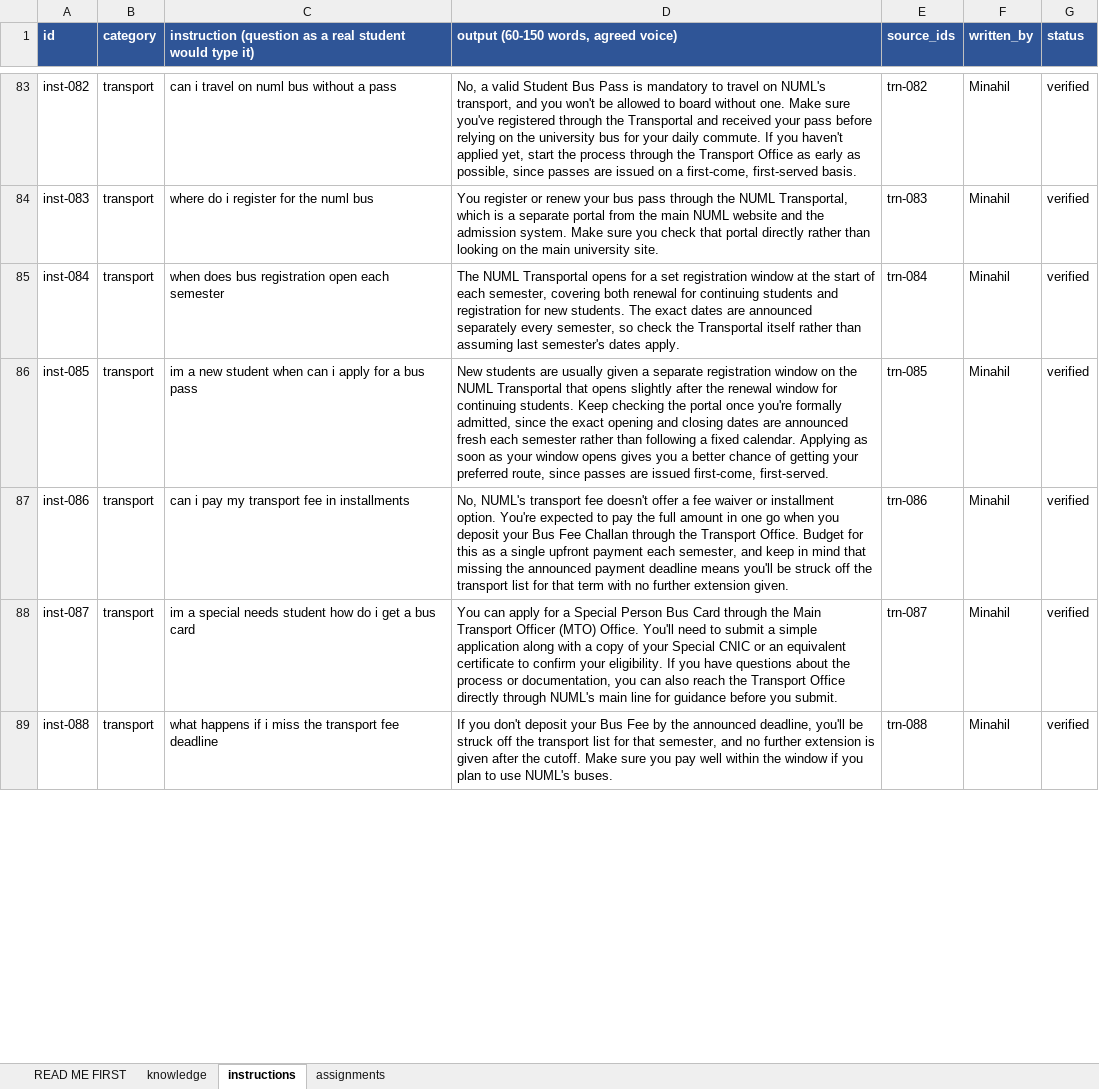
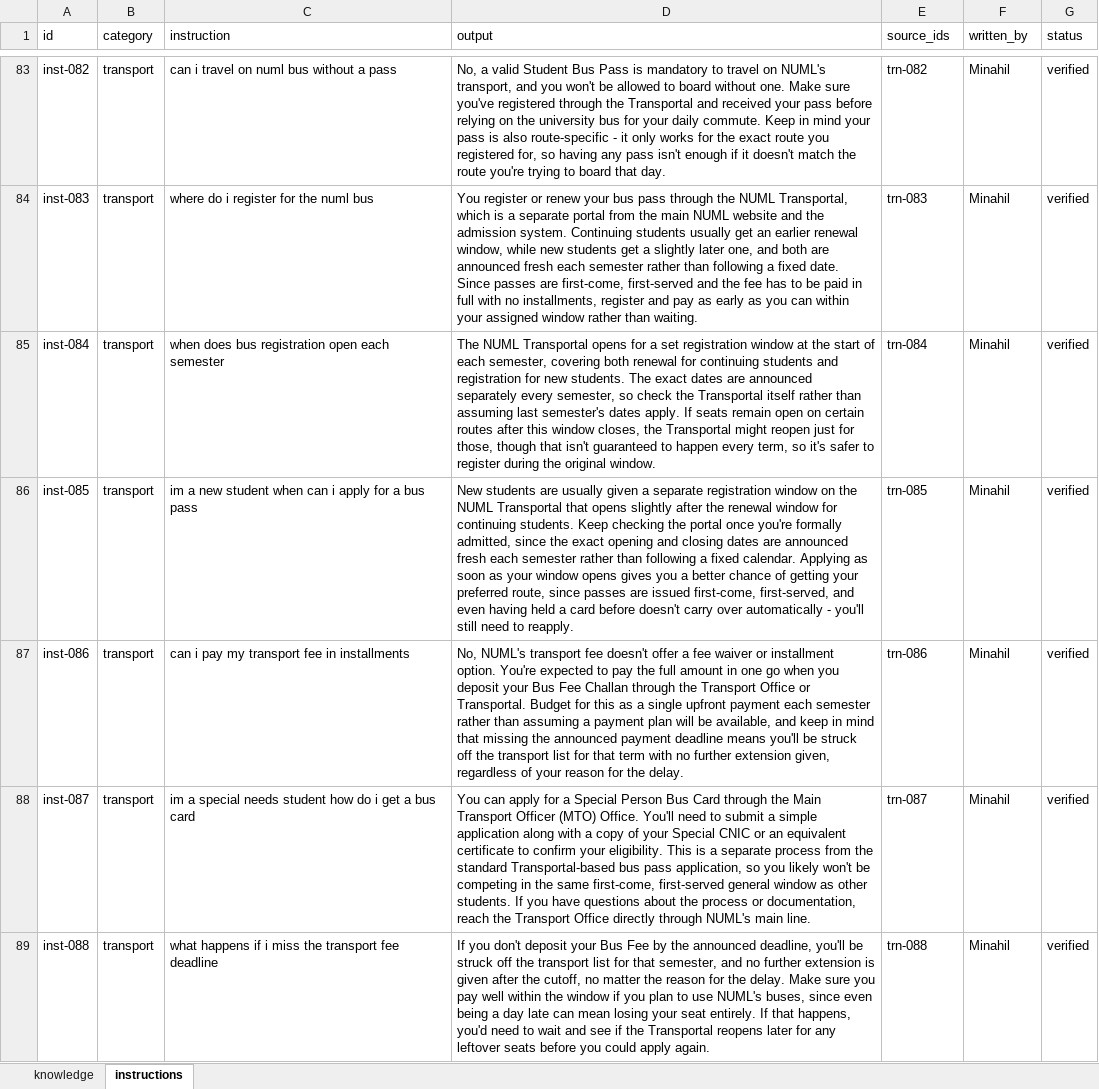
Before and after one commit to rjminahils-glitch/Ollama-LLM-Twin, an Excel workbook: data/raw/NUML_data_collection_template.xlsx, sheet instructions, drawn as a sheet; only a part is shown, gaps mark what is left out; values as stored, in another font and other column widths than the file's, no borders; the diff covers the shown part only; the diff names each change by its address in the sheet, - before the commit and + after, or states it on an @@ line.

Commit message:
Expand dataset to meet 100-300/60-150 word spec, tighten validate.py

```diff
--- a/data/raw/NUML_data_collection_template.xlsx (sheet instructions)
+++ b/data/raw/NUML_data_collection_template.xlsx (sheet instructions)
-sheet tab: READ ME FIRST
-sheet tab: assignments
@@ A1:G1 fill: #2F5597 → none, bold: on → off, text colour: #FFFFFF → black @@
-C1: instruction (question as a real student would type it)
+C1: instruction
-D1: output (60-150 words, agreed voice)
+D1: output
-D83 (output): …daily commute. If you haven't applied yet, start the process through the Transport Office as early as possible, since passes are issued on a first-come, first-served basis.
+D83 (output): …daily commute. Keep in mind your pass is also route-specific - it only works for the exact route you registered for, so having any pass isn't enough if it doesn't match the route you're trying to board that day.
-D84 (output): …admission system. Make sure you check that portal directly rather than looking on the main university site.
+D84 (output): …admission system. Continuing students usually get an earlier renewal window, while new students get a slightly later one, and both are announced fresh each semester rather than following a fixed date. Since passes are first-come, first-served and the fee has to be paid in full with no installments, register and pay as early as you can within your assigned window rather than waiting.
-D85 (output): …dates apply.
+D85 (output): …dates apply. If seats remain open on certain routes after this window closes, the Transportal might reopen just for those, though that isn't guaranteed to happen every term, so it's safer to register during the original window.
-D86 (output): …issued first-come, first-served.
+D86 (output): …issued first-come, first-served, and even having held a card before doesn't carry over automatically - you'll still need to reapply.
-D87 (output): …the Transport Office. Budget for this as a single upfront payment each semester, and keep in mind that missing the announced payment deadline means you'll be struck off the transport list for that term with no further extension given.
+D87 (output): …the Transport Office or Transportal. Budget for this as a single upfront payment each semester rather than assuming a payment plan will be available, and keep in mind that missing the announced payment deadline means you'll be struck off the transport list for that term with no further extension given, regardless of your reason for the delay.
-D88 (output): …your eligibility. If you have questions about the process or documentation, you can also reach the Transport Office directly through NUML's main line for guidance before you submit.
+D88 (output): …your eligibility. This is a separate process from the standard Transportal-based bus pass application, so you likely won't be competing in the same first-come, first-served general window as other students. If you have questions about the process or documentation, reach the Transport Office directly through NUML's main line.
-D89 (output): …after the cutoff. Make sure you pay well within the window if you plan to use NUML's buses.
+D89 (output): …after the cutoff, no matter the reason for the delay. Make sure you pay well within the window if you plan to use NUML's buses, since even being a day late can mean losing your seat entirely. If that happens, you'd need to wait and see if the Transportal reopens later for any leftover seats before you could apply again.
```
Also changed, not shown: 128 edited cells elsewhere in this sheet, sheet knowledge, 6 other files.
